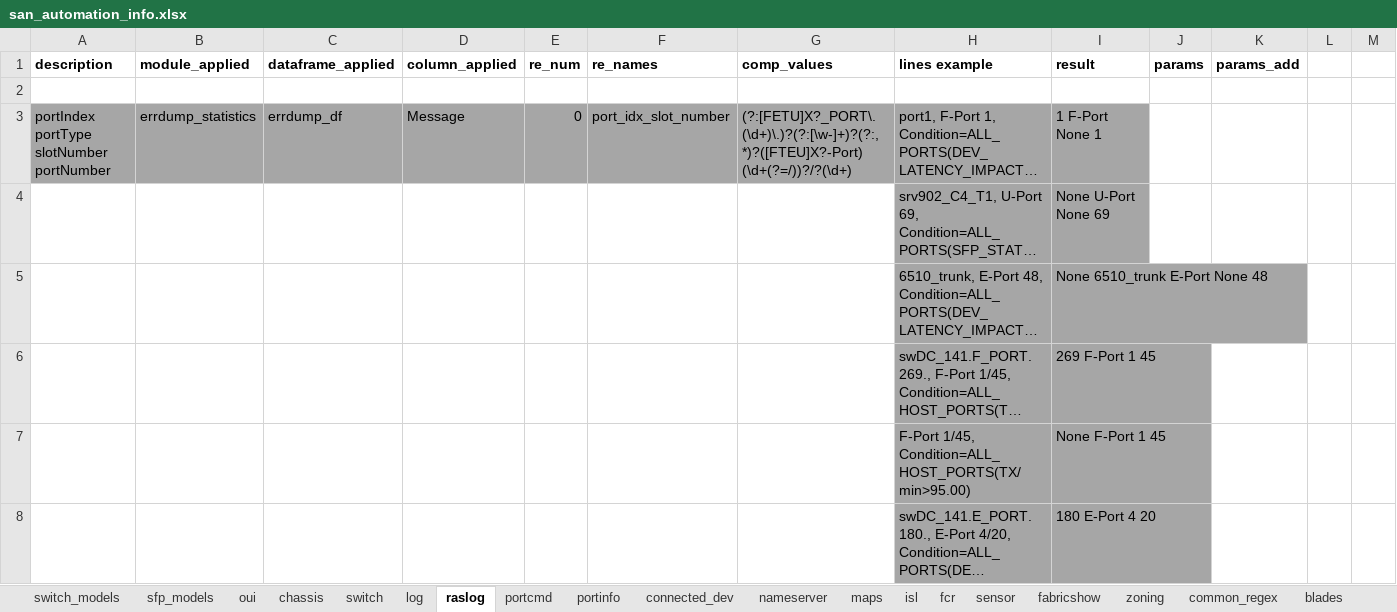
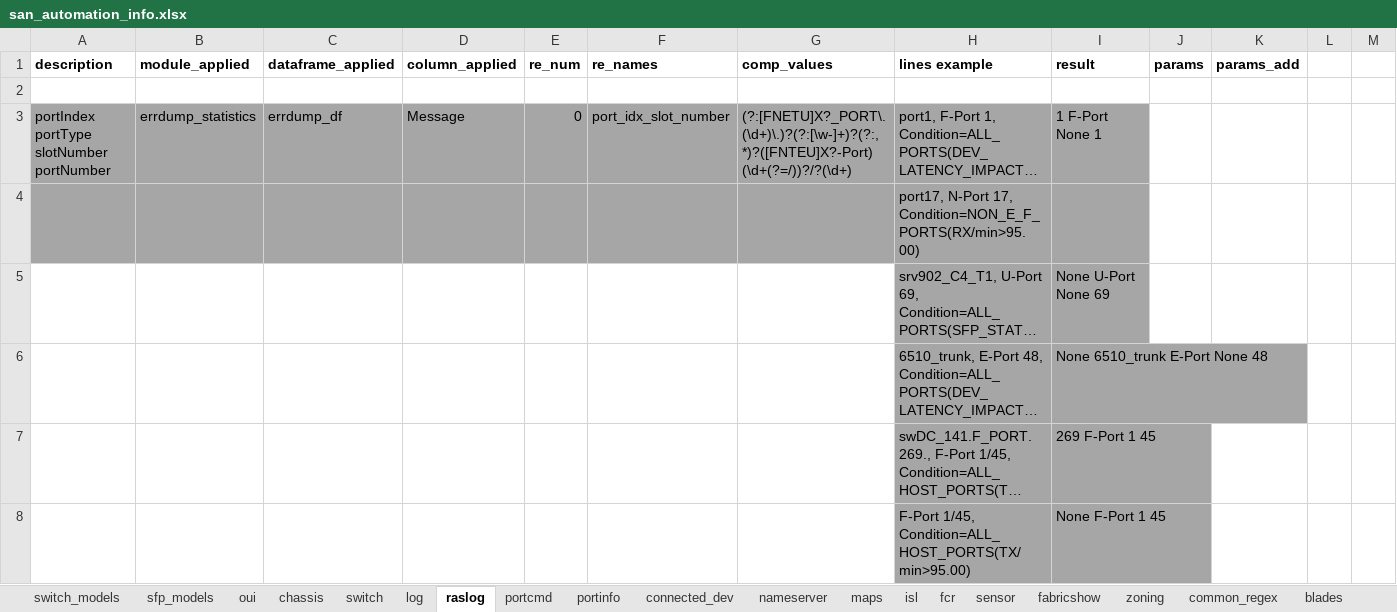
Before and after one commit to KonstantinAlxVlasenko/san_report_automation, an Excel workbook: san_automation_info.xlsx, sheet raslog, drawn as a sheet; only a part is shown; the shorter side is filled out with more unchanged rows; long unchanged cells end in …; values as stored, in another font and other column widths than the file's, no borders; rows hold the shown columns only; the diff names each change by its address in the sheet, - before the commit and + after, or states it on an @@ line.

```diff
--- a/san_automation_info.xlsx (sheet raslog)
+++ b/san_automation_info.xlsx (sheet raslog)
-G3 (comp_values): (?:[FETU]X?_PORT\.(\d+)\.)?(?:[\w-]+)?(?:, *)?([FTEU]X?-Port) (\d+(?=/))?/?(\d+)
+G3 (comp_values): (?:[FNETU]X?_PORT\.(\d+)\.)?(?:[\w-]+)?(?:, *)?([FNTEU]X?-Port) (\d+(?=/))?/?(\d+)
+row 4:  |  |  |  |  |  |  | port17, N-Port 17, Condition=NON_E_F_PORTS(RX/min>95.00)
```
Also changed, not shown: sheet customer_report, report_info.xlsx, 4 other files.
